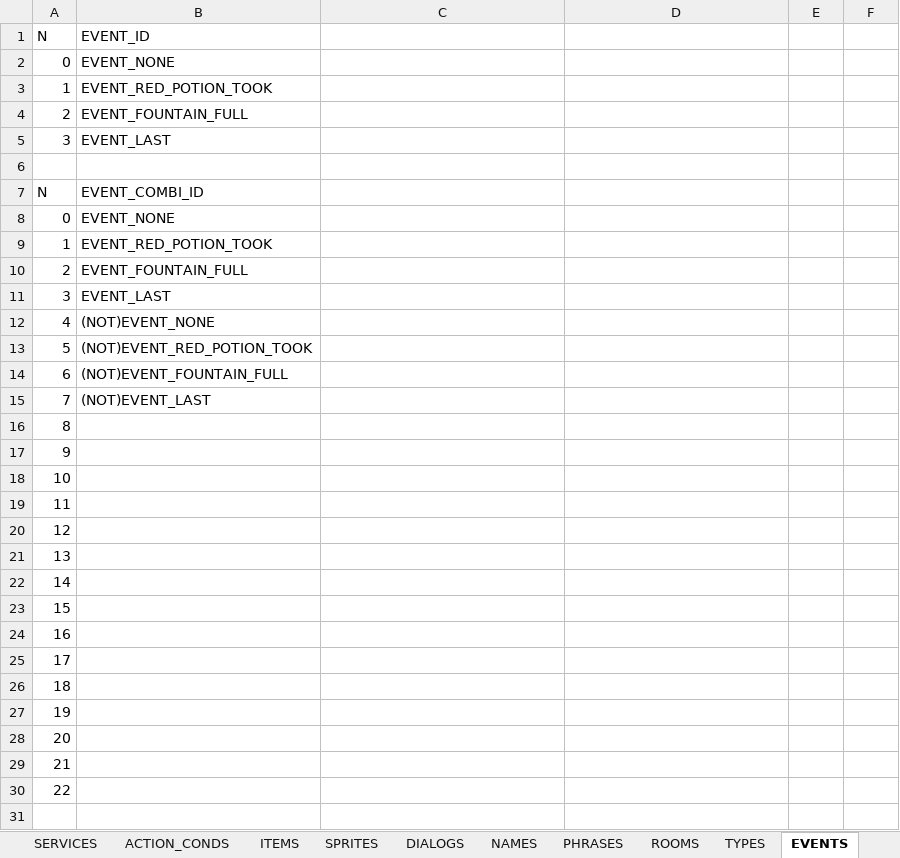
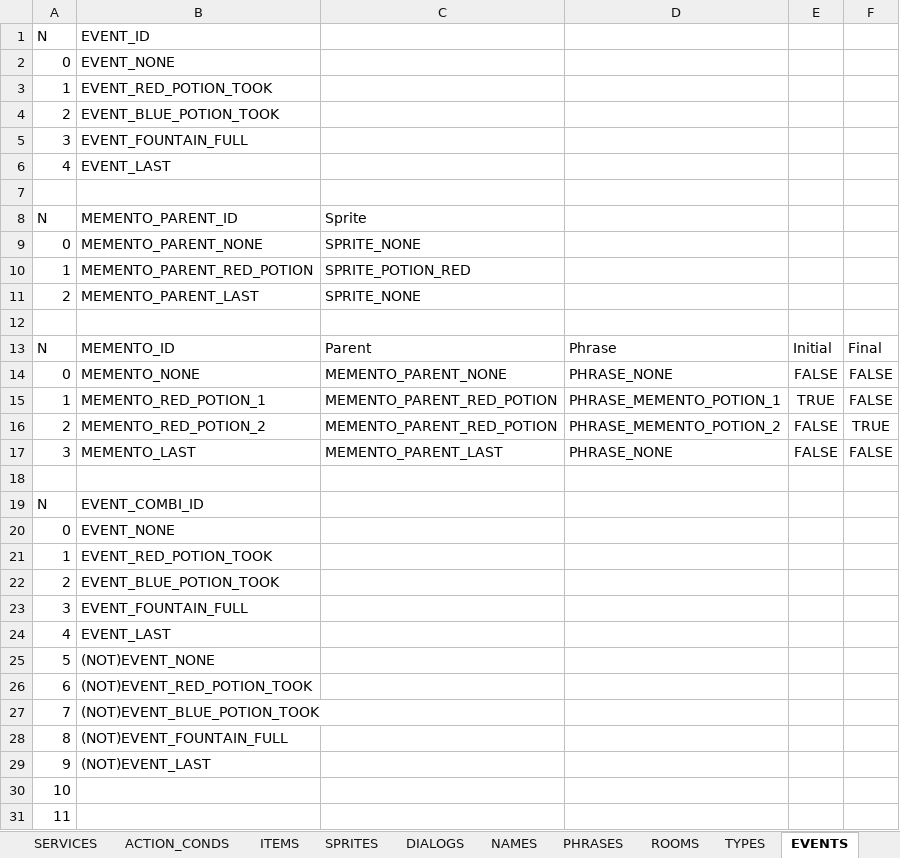
Before and after one commit to ivor4/Goblins3_AnotherQuest, an Excel workbook: VARMAP_Generator/VARMAP.xlsx, sheet EVENTS, drawn as a sheet; only a part is shown; the shorter side is filled out with more unchanged rows; values as stored, in another font and other column widths than the file's, no borders; charts and pictures and table styles not drawn; addresses are those after the commit; the diff names each change by its address in the sheet, - before the commit and + after, or states it on an @@ line.

Commit message:
[Partial] Memento part 1

```diff
--- a/VARMAP_Generator/VARMAP.xlsx (sheet EVENTS)
+++ b/VARMAP_Generator/VARMAP.xlsx (sheet EVENTS)
-B4 (EVENT_ID): EVENT_FOUNTAIN_FULL
+B4 (EVENT_ID): EVENT_BLUE_POTION_TOOK
-B5 (EVENT_ID): EVENT_LAST
+B5 (EVENT_ID): EVENT_FOUNTAIN_FULL
+row 6: 4 | EVENT_LAST
+row 7: (empty)
+row 8: N | MEMENTO_PARENT_ID | Sprite
+row 9: 0 | MEMENTO_PARENT_NONE | SPRITE_NONE
+row 10: 1 | MEMENTO_PARENT_RED_POTION | SPRITE_POTION_RED
+row 11: 2 | MEMENTO_PARENT_LAST | SPRITE_NONE
+row 12: (empty)
+row 13: N | MEMENTO_ID | Parent | Phrase | Initial | Final
+row 14: 0 | MEMENTO_NONE | MEMENTO_PARENT_NONE | PHRASE_NONE | FALSE | FALSE
+row 15: 1 | MEMENTO_RED_POTION_1 | MEMENTO_PARENT_RED_POTION | PHRASE_MEMENTO_POTION_1 | TRUE | FALSE
+row 16: 2 | MEMENTO_RED_POTION_2 | MEMENTO_PARENT_RED_POTION | PHRASE_MEMENTO_POTION_2 | FALSE | TRUE
+row 17: 3 | MEMENTO_LAST | MEMENTO_PARENT_LAST | PHRASE_NONE | FALSE | FALSE
-B22 (EVENT_ID): EVENT_FOUNTAIN_FULL
+B22 (EVENT_ID): EVENT_BLUE_POTION_TOOK
-B23 (EVENT_ID): EVENT_LAST
+B23 (EVENT_ID): EVENT_FOUNTAIN_FULL
-B24 (EVENT_ID): (NOT)EVENT_NONE
+B24 (EVENT_ID): EVENT_LAST
-B25 (EVENT_ID): (NOT)EVENT_RED_POTION_TOOK
+B25 (EVENT_ID): (NOT)EVENT_NONE
-B26 (EVENT_ID): (NOT)EVENT_FOUNTAIN_FULL
+B26 (EVENT_ID): (NOT)EVENT_RED_POTION_TOOK
-B27 (EVENT_ID): (NOT)EVENT_LAST
+B27 (EVENT_ID): (NOT)EVENT_BLUE_POTION_TOOK
-B28 (EVENT_ID): (empty)
+B28 (EVENT_ID): (NOT)EVENT_FOUNTAIN_FULL
-B29 (EVENT_ID): (empty)
+B29 (EVENT_ID): (NOT)EVENT_LAST
```
Also changed, not shown: sheet SERVICES, sheet ACTION_CONDS, sheet PHRASES, sheet _TODO, sheet TYPES, sheet VARMAP, 4 other files.
